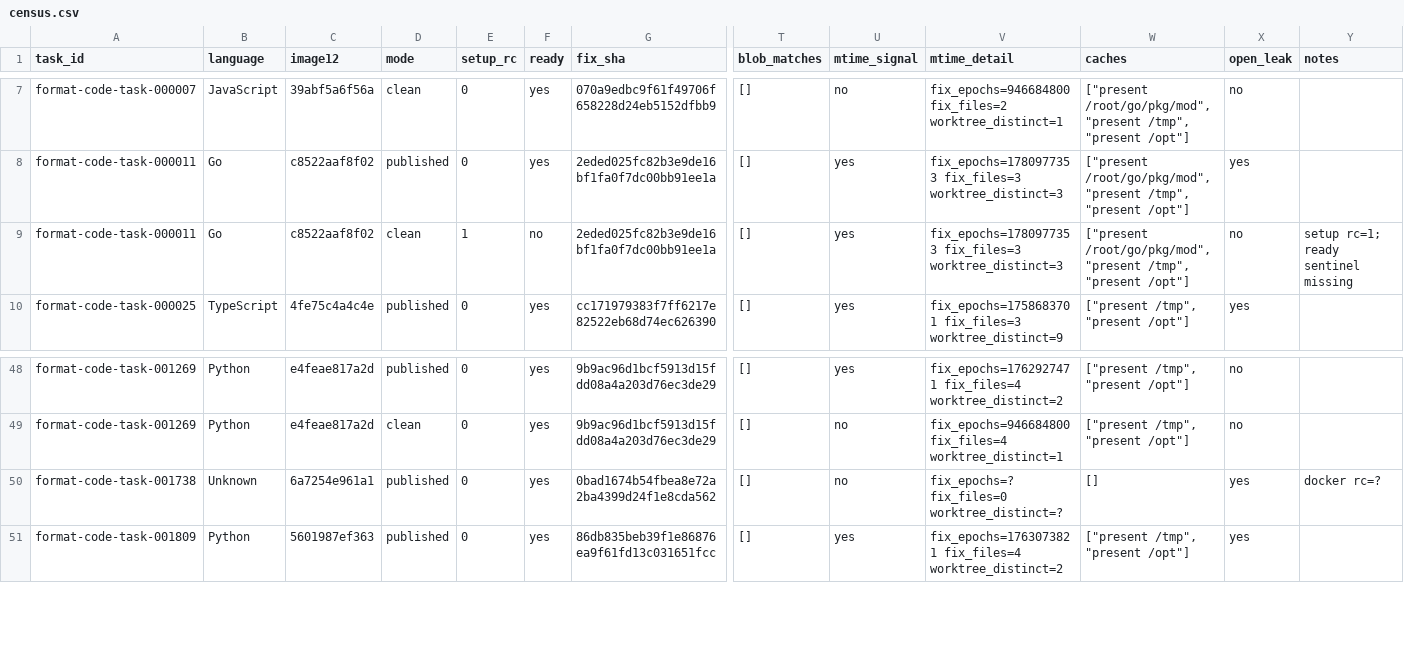
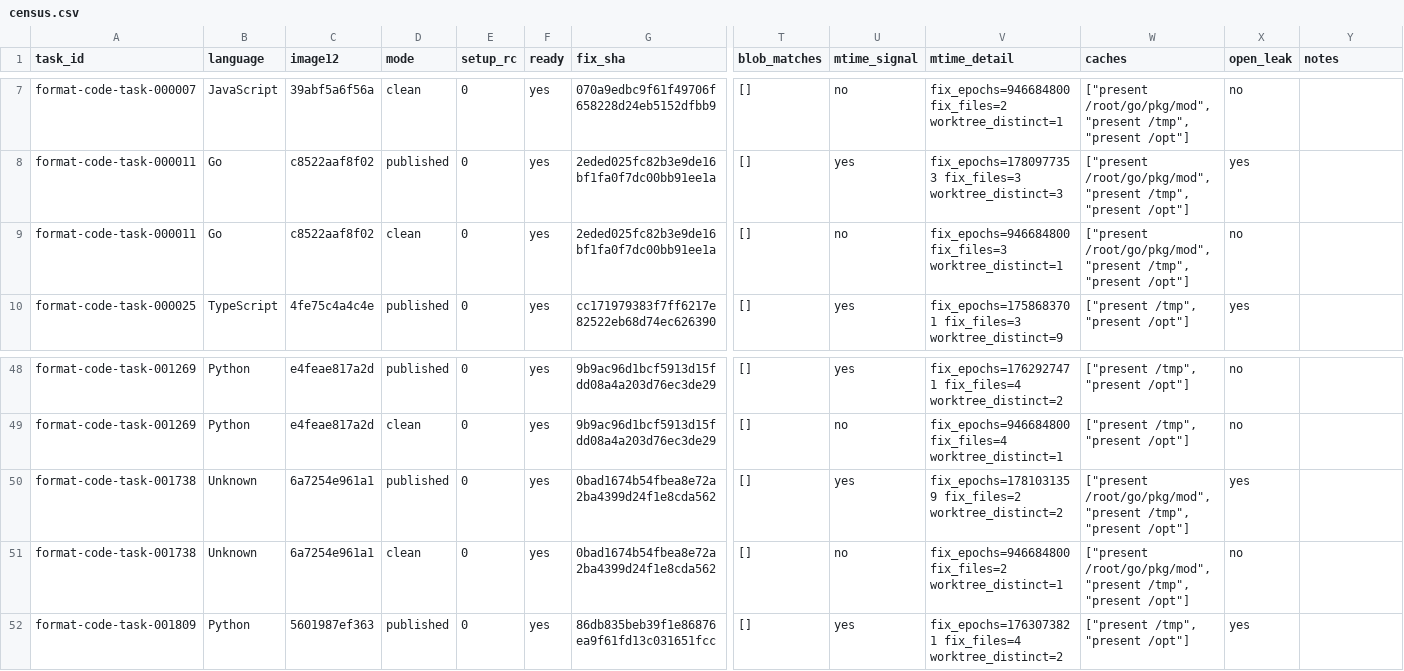
Before and after one commit to PeterMakhnatch/eval-lab, a CSV file: research/experiments/vals-routes-v2/census.csv, drawn as a sheet; only a part is shown, gaps mark what is left out; rows hold the shown columns only; the diff names each change by its address in the sheet, - before the commit and + after, or states it on an @@ line.

Commit message:
vals-routes-v2: final census rows (000011 rerun)

```diff
--- a/research/experiments/vals-routes-v2/census.csv
+++ b/research/experiments/vals-routes-v2/census.csv
-E9 (setup_rc): 1
+E9 (setup_rc): 0
-F9 (ready): no
+F9 (ready): yes
-U9 (mtime_signal): yes
+U9 (mtime_signal): no
-V9 (mtime_detail): fix_epochs=1780977353 fix_files=3 worktree_distinct=3
+V9 (mtime_detail): fix_epochs=946684800 fix_files=3 worktree_distinct=1
-Y9 (notes): setup rc=1; ready sentinel missing
+Y9 (notes): (empty)
-U50 (mtime_signal): no
+U50 (mtime_signal): yes
-V50 (mtime_detail): fix_epochs=? fix_files=0 worktree_distinct=?
+V50 (mtime_detail): fix_epochs=1781031359 fix_files=2 worktree_distinct=2
-W50 (caches): []
+W50 (caches): ["present /root/go/pkg/mod", "present /tmp", "present /opt"]
-Y50 (notes): docker rc=?
+Y50 (notes): (empty)
+row 51: format-code-task-001738 | Unknown | 6a7254e961a1 | clean | 0 | yes | 0bad1674b54fbea8e72a2ba4399d24f1e8cda562 | [] | no | fix_epochs=946684800 fix_files=2 worktree_distinct=1 | ["present /root/go/pkg/mod", "present /tmp", "present /opt"] | no
```
